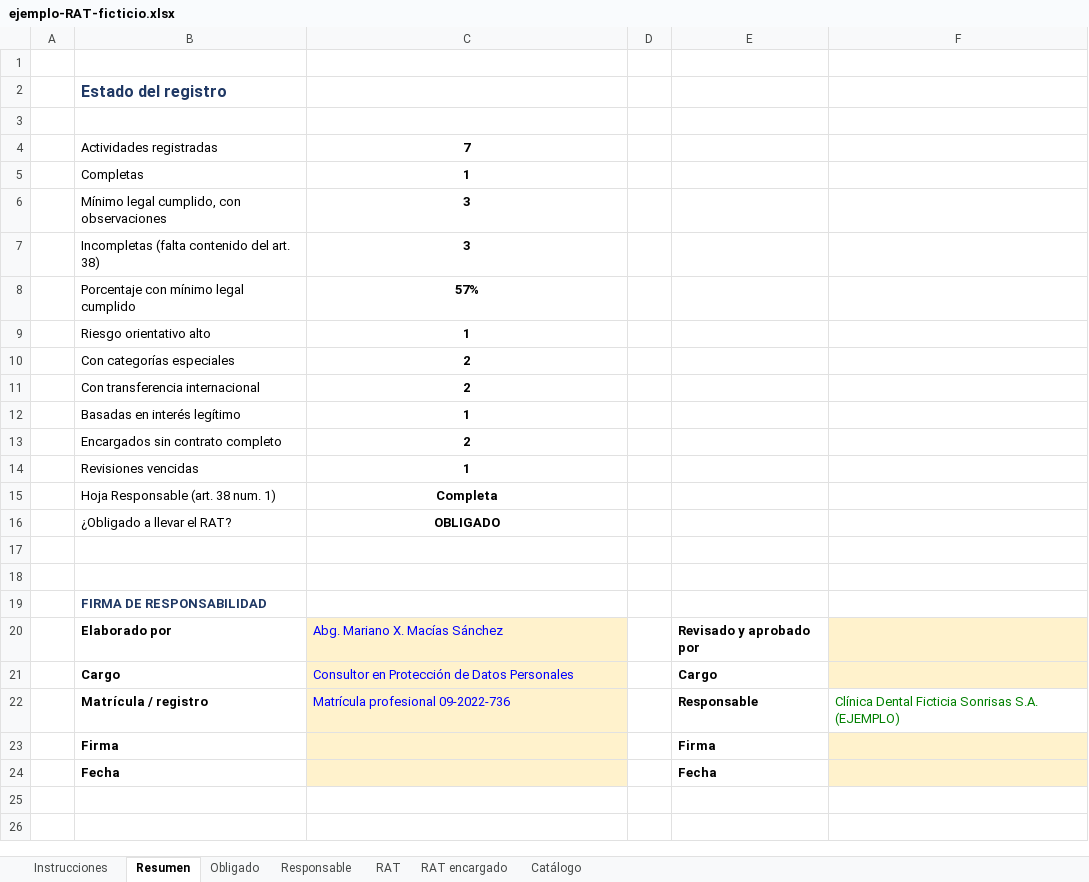
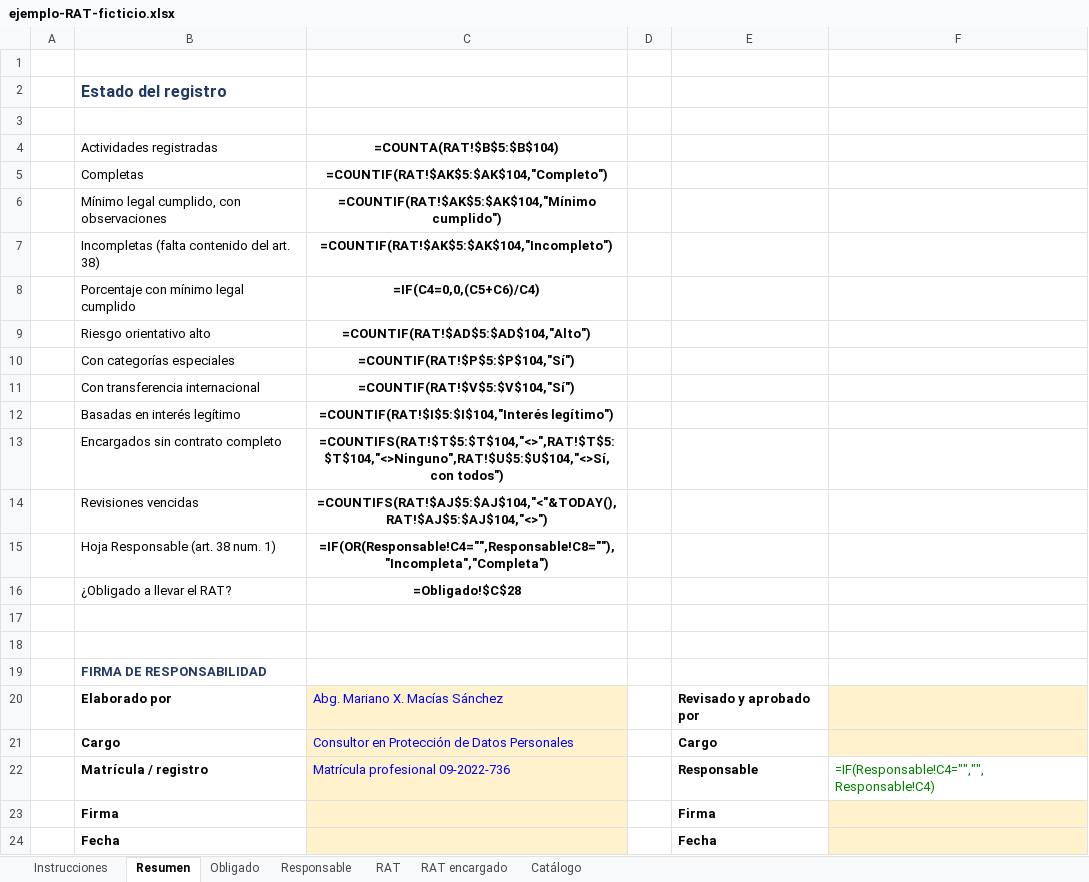
Before and after one commit to xavimac123/portafolio-dpd-ecuador, an Excel workbook: 04-registro-tratamientos/ejemplo-RAT-ficticio.xlsx, sheet Resumen, drawn as a sheet; values as stored, in another font and other column widths than the file's, no borders; formulas without a stored value are shown as written; the diff names each change by its address in the sheet, - before the commit and + after, or states it on an @@ line.

```diff
--- a/04-registro-tratamientos/ejemplo-RAT-ficticio.xlsx (sheet Resumen)
+++ b/04-registro-tratamientos/ejemplo-RAT-ficticio.xlsx (sheet Resumen)
-C4: 7
+C4: =COUNTA(RAT!$B$5:$B$104)
-C5 (=COUNTA(RAT!$B$5:$B$104)): 1
+C5 (=COUNTA(RAT!$B$5:$B$104)): =COUNTIF(RAT!$AK$5:$AK$104,"Completo")
-C6 (=COUNTA(RAT!$B$5:$B$104)): 3
+C6 (=COUNTA(RAT!$B$5:$B$104)): =COUNTIF(RAT!$AK$5:$AK$104,"Mínimo cumplido")
-C7 (=COUNTA(RAT!$B$5:$B$104)): 3
+C7 (=COUNTA(RAT!$B$5:$B$104)): =COUNTIF(RAT!$AK$5:$AK$104,"Incompleto")
-C8 (=COUNTA(RAT!$B$5:$B$104)): 57%
+C8 (=COUNTA(RAT!$B$5:$B$104)): =IF(C4=0,0,(C5+C6)/C4)
-C9 (=COUNTA(RAT!$B$5:$B$104)): 1
+C9 (=COUNTA(RAT!$B$5:$B$104)): =COUNTIF(RAT!$AD$5:$AD$104,"Alto")
-C10 (=COUNTA(RAT!$B$5:$B$104)): 2
+C10 (=COUNTA(RAT!$B$5:$B$104)): =COUNTIF(RAT!$P$5:$P$104,"Sí")
-C11 (=COUNTA(RAT!$B$5:$B$104)): 2
+C11 (=COUNTA(RAT!$B$5:$B$104)): =COUNTIF(RAT!$V$5:$V$104,"Sí")
-C12 (=COUNTA(RAT!$B$5:$B$104)): 1
+C12 (=COUNTA(RAT!$B$5:$B$104)): =COUNTIF(RAT!$I$5:$I$104,"Interés legítimo")
-C13 (=COUNTA(RAT!$B$5:$B$104)): 2
+C13 (=COUNTA(RAT!$B$5:$B$104)): =COUNTIFS(RAT!$T$5:$T$104,"<>",RAT!$T$5:$T$104,"<>Ninguno",RAT!$U$5:$U$104,"<>Sí, con todos")
-C14 (=COUNTA(RAT!$B$5:$B$104)): 1
+C14 (=COUNTA(RAT!$B$5:$B$104)): =COUNTIFS(RAT!$AJ$5:$AJ$104,"<"&TODAY(),RAT!$AJ$5:$AJ$104,"<>")
-C15 (=COUNTA(RAT!$B$5:$B$104)): Completa
+C15 (=COUNTA(RAT!$B$5:$B$104)): =IF(OR(Responsable!C4="",Responsable!C8=""),"Incompleta","Completa")
-C16 (=COUNTA(RAT!$B$5:$B$104)): OBLIGADO
+C16 (=COUNTA(RAT!$B$5:$B$104)): =Obligado!$C$28
-F22: Clínica Dental Ficticia Sonrisas S.A. (EJEMPLO)
+F22: =IF(Responsable!C4="","",Responsable!C4)
```
Also changed, not shown: sheet RAT, sheet RAT encargado, sheet Obligado, charts or pictures, 04-registro-tratamientos/plantilla-RAT.xlsx, 41 other files.
